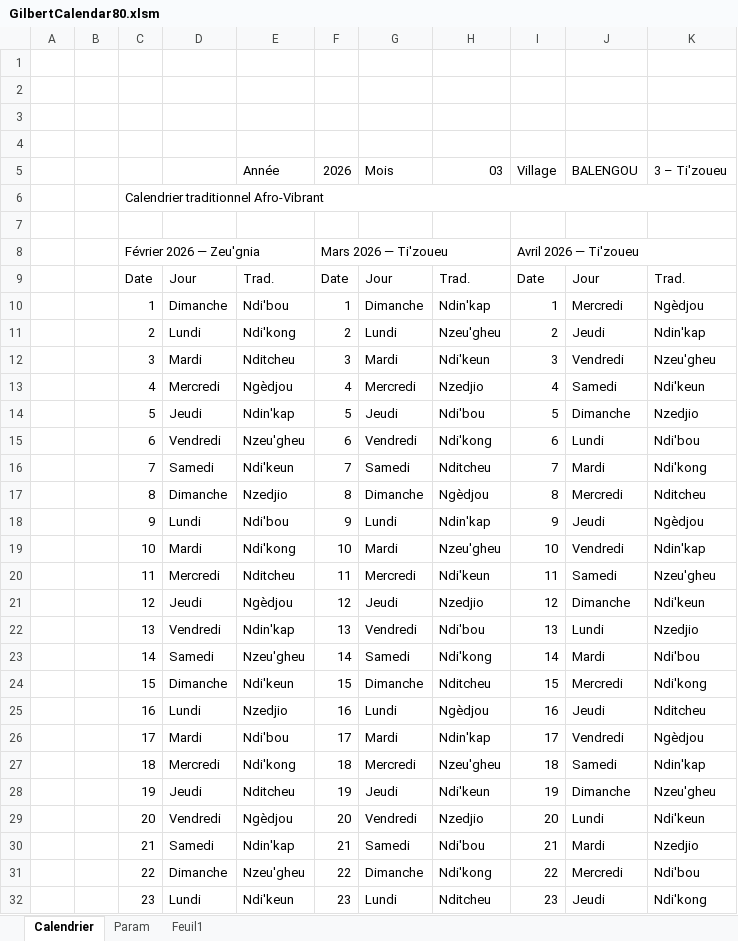
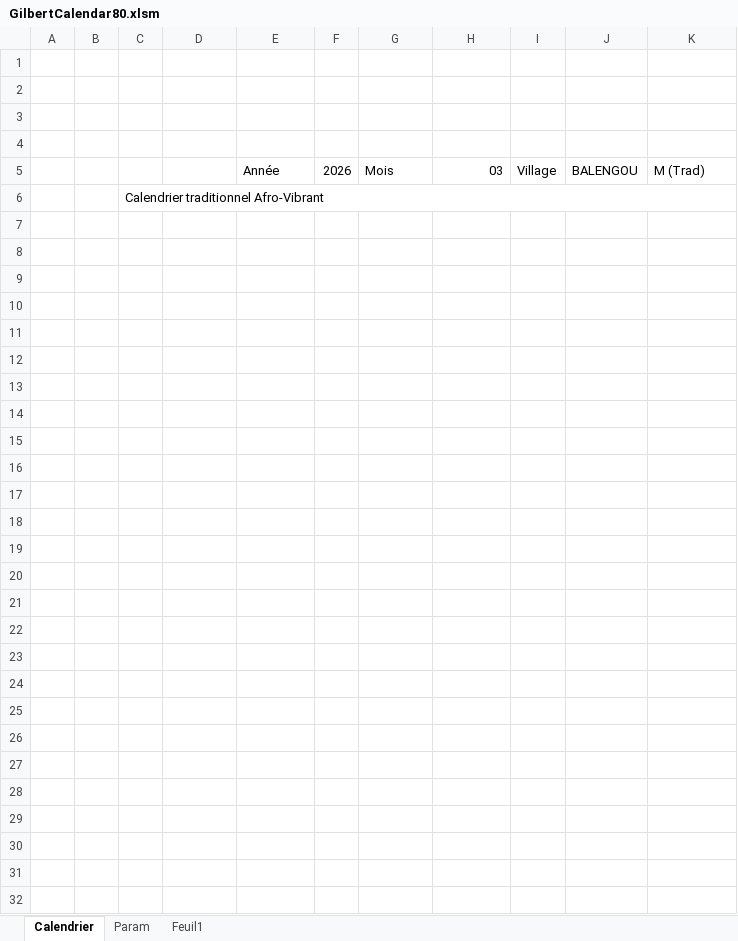
Before and after one commit to fongagilbert-beep/calendrier-du-village, an Excel workbook: GilbertCalendar80.xlsm, sheet Calendrier, drawn as a sheet; only a part is shown; values as stored, in another font and other column widths than the file's, no cell formats; charts and pictures and conditional formats not drawn; the diff covers the shown part only; the diff names each change by its address in the sheet, - before the commit and + after, or states it on an @@ line.

Commit message:
Modif du 20261121
Le site lit data.v3.json + classeur compatible Mac.

```diff
--- a/GilbertCalendar80.xlsm (sheet Calendrier)
+++ b/GilbertCalendar80.xlsm (sheet Calendrier)
-K5: 3 – Ti'zoueu
+K5: M (Trad)
-row 8:  |  | Février 2026 — Zeu'gnia |  |  | Mars 2026 — Ti'zoueu |  |  | Avril 2026 — Ti'zoueu
+row 8: (empty)
-C8:E8 merged
-F8:H8 merged
-I8:K8 merged
-row 9:  |  | Date | Jour | Trad. | Date | Jour | Trad. | Date | Jour | Trad.
+row 9: (empty)
-row 10:  |  | 1 | Dimanche | Ndi'bou | 1 | Dimanche | Ndin'kap | 1 | Mercredi | Ngèdjou
+row 10: (empty)
-row 11:  |  | 2 | Lundi | Ndi'kong | 2 | Lundi | Nzeu'gheu | 2 | Jeudi | Ndin'kap
+row 11: (empty)
-row 12:  |  | 3 | Mardi | Nditcheu | 3 | Mardi | Ndi'keun | 3 | Vendredi | Nzeu'gheu
+row 12: (empty)
-row 13:  |  | 4 | Mercredi | Ngèdjou | 4 | Mercredi | Nzedjio | 4 | Samedi | Ndi'keun
+row 13: (empty)
-row 14:  |  | 5 | Jeudi | Ndin'kap | 5 | Jeudi | Ndi'bou | 5 | Dimanche | Nzedjio
+row 14: (empty)
-row 15:  |  | 6 | Vendredi | Nzeu'gheu | 6 | Vendredi | Ndi'kong | 6 | Lundi | Ndi'bou
+row 15: (empty)
-row 16:  |  | 7 | Samedi | Ndi'keun | 7 | Samedi | Nditcheu | 7 | Mardi | Ndi'kong
+row 16: (empty)
-row 17:  |  | 8 | Dimanche | Nzedjio | 8 | Dimanche | Ngèdjou | 8 | Mercredi | Nditcheu
+row 17: (empty)
-row 18:  |  | 9 | Lundi | Ndi'bou | 9 | Lundi | Ndin'kap | 9 | Jeudi | Ngèdjou
+row 18: (empty)
-row 19:  |  | 10 | Mardi | Ndi'kong | 10 | Mardi | Nzeu'gheu | 10 | Vendredi | Ndin'kap
+row 19: (empty)
-row 20:  |  | 11 | Mercredi | Nditcheu | 11 | Mercredi | Ndi'keun | 11 | Samedi | Nzeu'gheu
+row 20: (empty)
-row 21:  |  | 12 | Jeudi | Ngèdjou | 12 | Jeudi | Nzedjio | 12 | Dimanche | Ndi'keun
+row 21: (empty)
-row 22:  |  | 13 | Vendredi | Ndin'kap | 13 | Vendredi | Ndi'bou | 13 | Lundi | Nzedjio
+row 22: (empty)
-row 23:  |  | 14 | Samedi | Nzeu'gheu | 14 | Samedi | Ndi'kong | 14 | Mardi | Ndi'bou
+row 23: (empty)
-row 24:  |  | 15 | Dimanche | Ndi'keun | 15 | Dimanche | Nditcheu | 15 | Mercredi | Ndi'kong
+row 24: (empty)
-row 25:  |  | 16 | Lundi | Nzedjio | 16 | Lundi | Ngèdjou | 16 | Jeudi | Nditcheu
+row 25: (empty)
-row 26:  |  | 17 | Mardi | Ndi'bou | 17 | Mardi | Ndin'kap | 17 | Vendredi | Ngèdjou
+row 26: (empty)
-row 27:  |  | 18 | Mercredi | Ndi'kong | 18 | Mercredi | Nzeu'gheu | 18 | Samedi | Ndin'kap
+row 27: (empty)
-row 28:  |  | 19 | Jeudi | Nditcheu | 19 | Jeudi | Ndi'keun | 19 | Dimanche | Nzeu'gheu
+row 28: (empty)
-row 29:  |  | 20 | Vendredi | Ngèdjou | 20 | Vendredi | Nzedjio | 20 | Lundi | Ndi'keun
+row 29: (empty)
-row 30:  |  | 21 | Samedi | Ndin'kap | 21 | Samedi | Ndi'bou | 21 | Mardi | Nzedjio
+row 30: (empty)
-row 31:  |  | 22 | Dimanche | Nzeu'gheu | 22 | Dimanche | Ndi'kong | 22 | Mercredi | Ndi'bou
+row 31: (empty)
-row 32:  |  | 23 | Lundi | Ndi'keun | 23 | Lundi | Nditcheu | 23 | Jeudi | Ndi'kong
+row 32: (empty)
```
Also changed, not shown: 60 edited cells elsewhere in this sheet, sheet Param, cell formats, charts or pictures, 3 other files.
